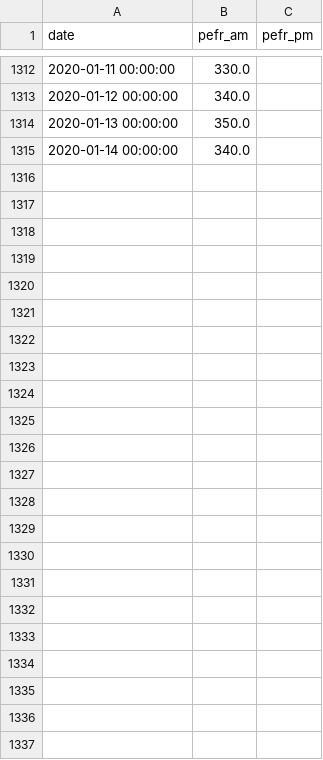
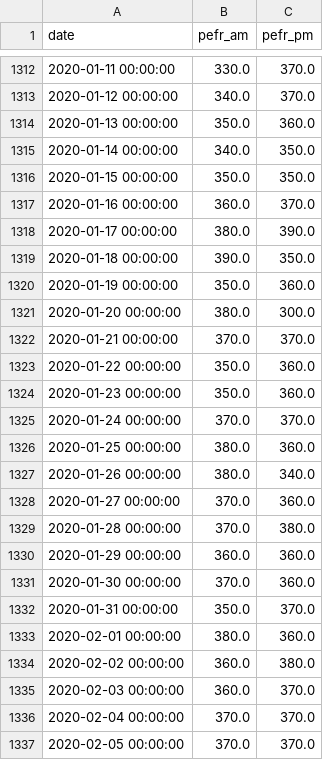
Before and after one commit to ARena18/clustering-patients, a CSV file: impute/data_imputed_year/patients/SB-001.csv, drawn as a sheet; only a part is shown, gaps mark what is left out; the diff covers the shown part only.

```diff
--- a/impute/data_imputed_year/patients/SB-001.csv
+++ b/impute/data_imputed_year/patients/SB-001.csv
@@ -1312,4 +1312,26 @@ date,pefr_am,pefr_pm
-2020-01-11 00:00:00,330.0,
-2020-01-12 00:00:00,340.0,
-2020-01-13 00:00:00,350.0,
-2020-01-14 00:00:00,340.0,
+2020-01-11 00:00:00,330.0,370.0
+2020-01-12 00:00:00,340.0,370.0
+2020-01-13 00:00:00,350.0,360.0
+2020-01-14 00:00:00,340.0,350.0
+2020-01-15 00:00:00,350.0,350.0
+2020-01-16 00:00:00,360.0,370.0
+2020-01-17 00:00:00,380.0,390.0
+2020-01-18 00:00:00,390.0,350.0
+2020-01-19 00:00:00,350.0,360.0
+2020-01-20 00:00:00,380.0,300.0
+2020-01-21 00:00:00,370.0,370.0
+2020-01-22 00:00:00,350.0,360.0
+2020-01-23 00:00:00,350.0,360.0
+2020-01-24 00:00:00,370.0,370.0
+2020-01-25 00:00:00,380.0,360.0
+2020-01-26 00:00:00,380.0,340.0
+2020-01-27 00:00:00,370.0,360.0
+2020-01-28 00:00:00,370.0,380.0
+2020-01-29 00:00:00,360.0,360.0
+2020-01-30 00:00:00,370.0,360.0
+2020-01-31 00:00:00,350.0,370.0
+2020-02-01 00:00:00,380.0,360.0
+2020-02-02 00:00:00,360.0,380.0
+2020-02-03 00:00:00,360.0,370.0
+2020-02-04 00:00:00,370.0,370.0
+2020-02-05 00:00:00,370.0,370.0
```
Also changed, not shown: 28 edited cells elsewhere in this file, impute/data_imputed_year/demographic.csv, impute/data_imputed_year/demographic_all.csv, 24 other files.
